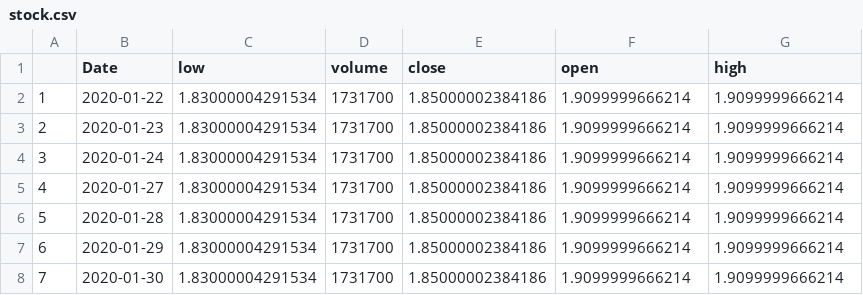
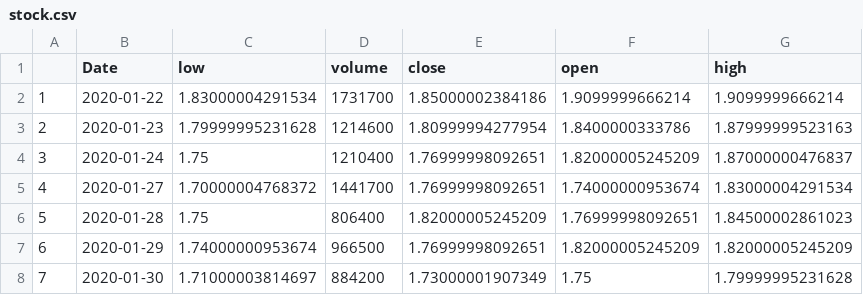
Before and after one commit to info201a-wi20/project-app-BESTTEAM, a CSV file: data/stock.csv, drawn as a sheet; only a part is shown; the diff covers the shown part only.

Commit message:
data fix

```diff
--- a/data/stock.csv
+++ b/data/stock.csv
@@ -2,7 +2,7 @@
 "1",2020-01-22,1.83000004291534,1731700,1.85000002384186,1.9099999666214,1.9099999666214
-"2",2020-01-23,1.83000004291534,1731700,1.85000002384186,1.9099999666214,1.9099999666214
-"3",2020-01-24,1.83000004291534,1731700,1.85000002384186,1.9099999666214,1.9099999666214
-"4",2020-01-27,1.83000004291534,1731700,1.85000002384186,1.9099999666214,1.9099999666214
-"5",2020-01-28,1.83000004291534,1731700,1.85000002384186,1.9099999666214,1.9099999666214
-"6",2020-01-29,1.83000004291534,1731700,1.85000002384186,1.9099999666214,1.9099999666214
-"7",2020-01-30,1.83000004291534,1731700,1.85000002384186,1.9099999666214,1.9099999666214
+"2",2020-01-23,1.79999995231628,1214600,1.80999994277954,1.8400000333786,1.87999999523163
+"3",2020-01-24,1.75,1210400,1.76999998092651,1.82000005245209,1.87000000476837
+"4",2020-01-27,1.70000004768372,1441700,1.76999998092651,1.74000000953674,1.83000004291534
+"5",2020-01-28,1.75,806400,1.82000005245209,1.76999998092651,1.84500002861023
+"6",2020-01-29,1.74000000953674,966500,1.76999998092651,1.82000005245209,1.82000005245209
+"7",2020-01-30,1.71000003814697,884200,1.73000001907349,1.75,1.79999995231628
```
Also changed, not shown: 70 edited cells elsewhere in this file.
